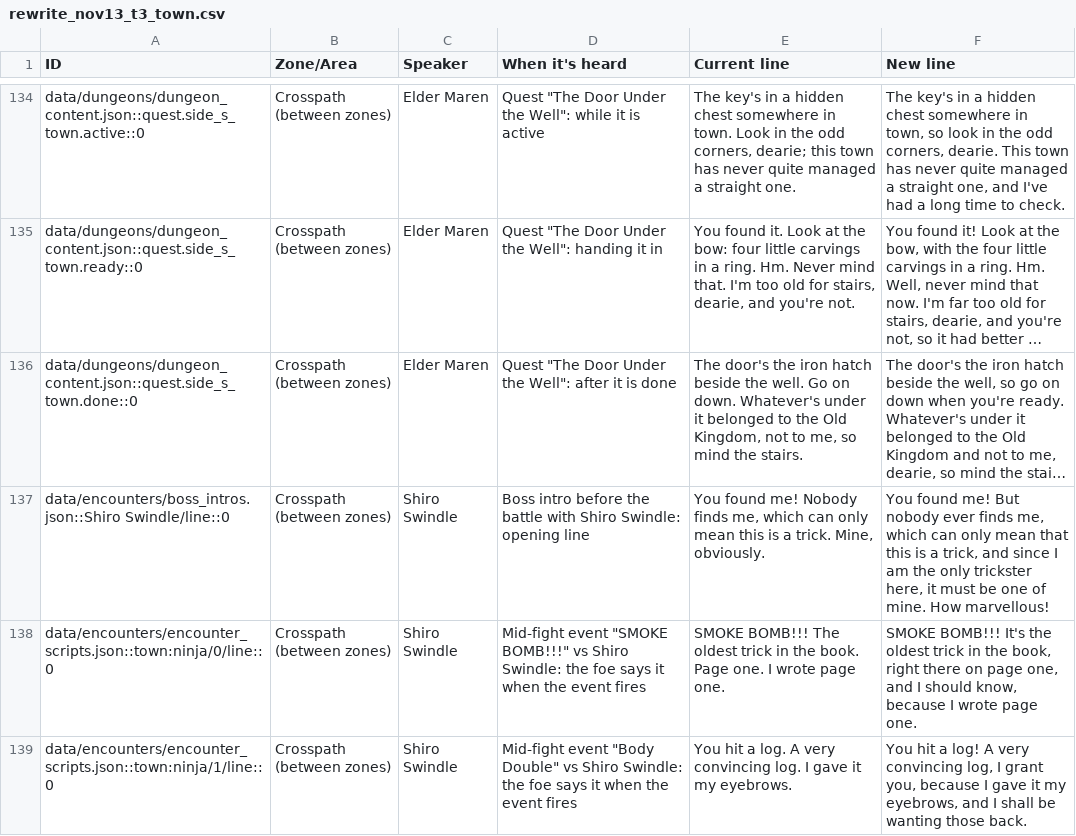
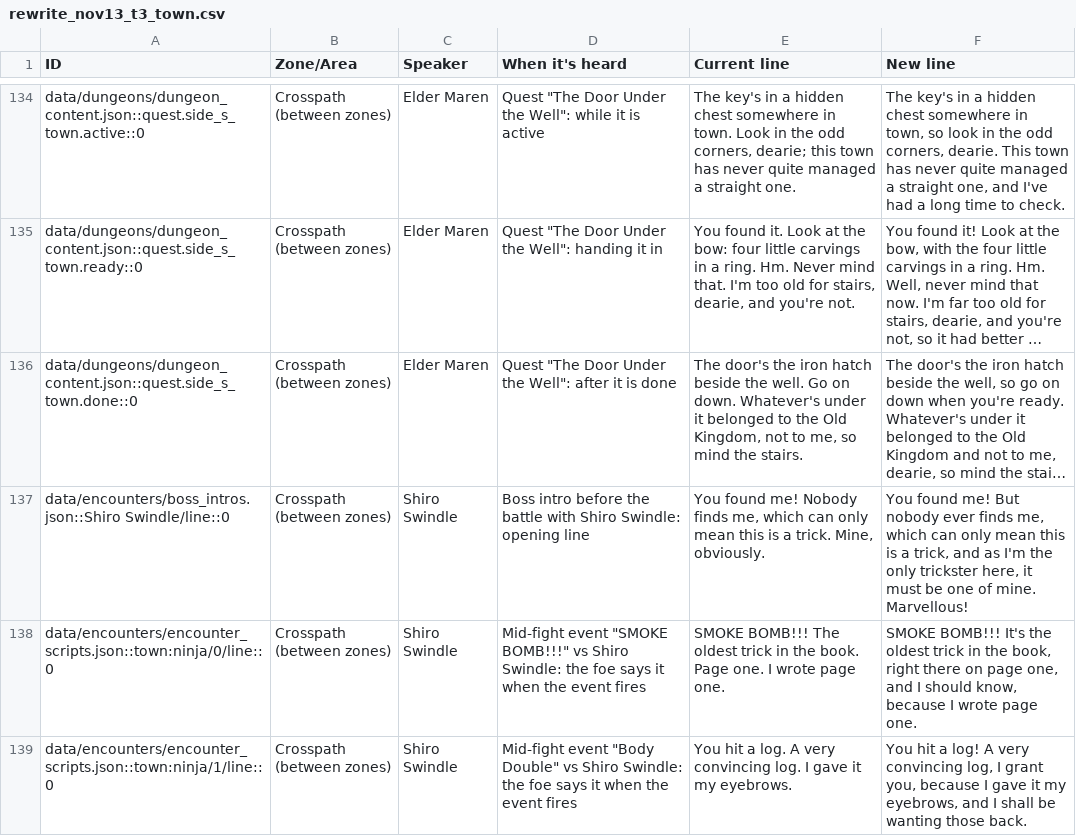
Before and after one commit to Aglowatz/Deckbuilder-rpg, a CSV file: docs/dialogue/rewrite_nov13_t3_town.csv, drawn as a sheet; only a part is shown, gaps mark what is left out; long unchanged cells end in …; the diff names each change by its address in the sheet, - before the commit and + after, or states it on an @@ line.

```diff
--- a/docs/dialogue/rewrite_nov13_t3_town.csv
+++ b/docs/dialogue/rewrite_nov13_t3_town.csv
-F137 (New line): …only mean that this is a trick, and since I am the only trickster here, it must be one of mine. How marvellous!
+F137 (New line): …only mean this is a trick, and as I'm the only trickster here, it must be one of mine. Marvellous!
```
Also changed, not shown: 4 other files.
